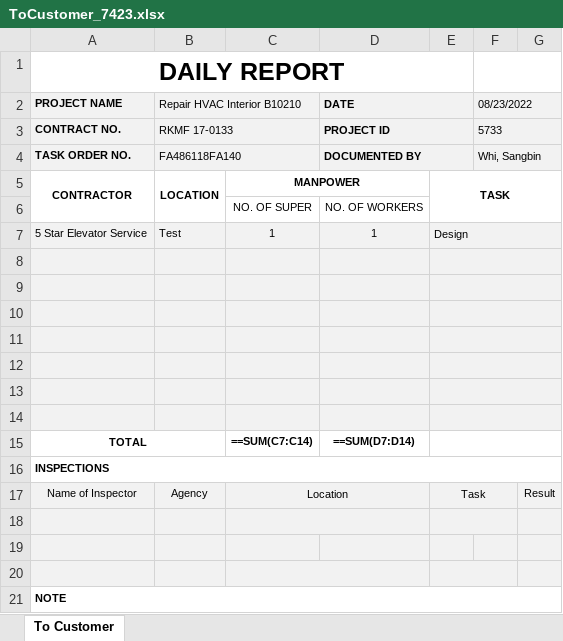
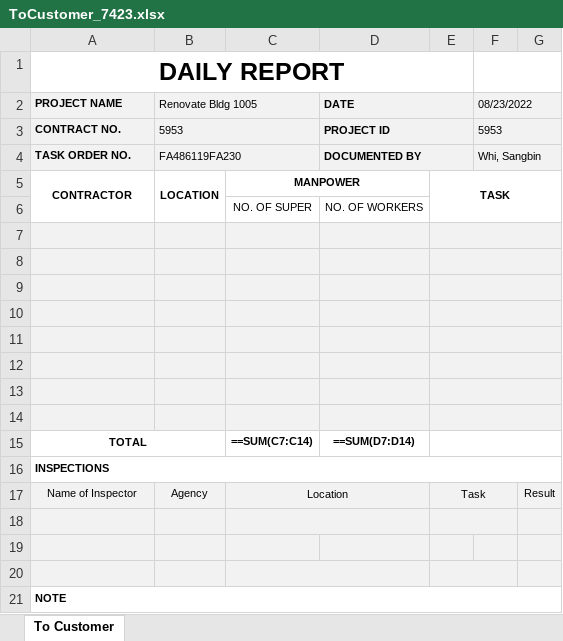
Before and after one commit to Exbon/exbon-daily-report, an Excel workbook: public/record/ToCustomer_7423.xlsx, sheet To Customer, drawn as a sheet; values as stored, in another font and other column widths than the file's, no borders; formulas without a stored value are shown as written; charts and pictures not drawn; the diff names each change by its address in the sheet, - before the commit and + after, or states it on an @@ line.

```diff
--- a/public/record/ToCustomer_7423.xlsx (sheet To Customer)
+++ b/public/record/ToCustomer_7423.xlsx (sheet To Customer)
-B2: Repair HVAC Interior B10210
+B2: Renovate Bldg 1005
-B3 (Renovate Bldg 1005): RKMF 17-0133
+B3 (Renovate Bldg 1005): 5953
-F3 (08/23/2022): 5733
+F3 (08/23/2022): 5953
-B4 (Renovate Bldg 1005): FA486118FA140
+B4 (Renovate Bldg 1005): FA486119FA230
-row 7: 5 Star Elevator Service | Test | 1 | 1 | Design
+row 7: (empty)
```
Also changed, not shown: public/Daily Report_hyunmyung.kim.xlsx, public/record/ToCustomer_7784.xlsx, 4 other files.
